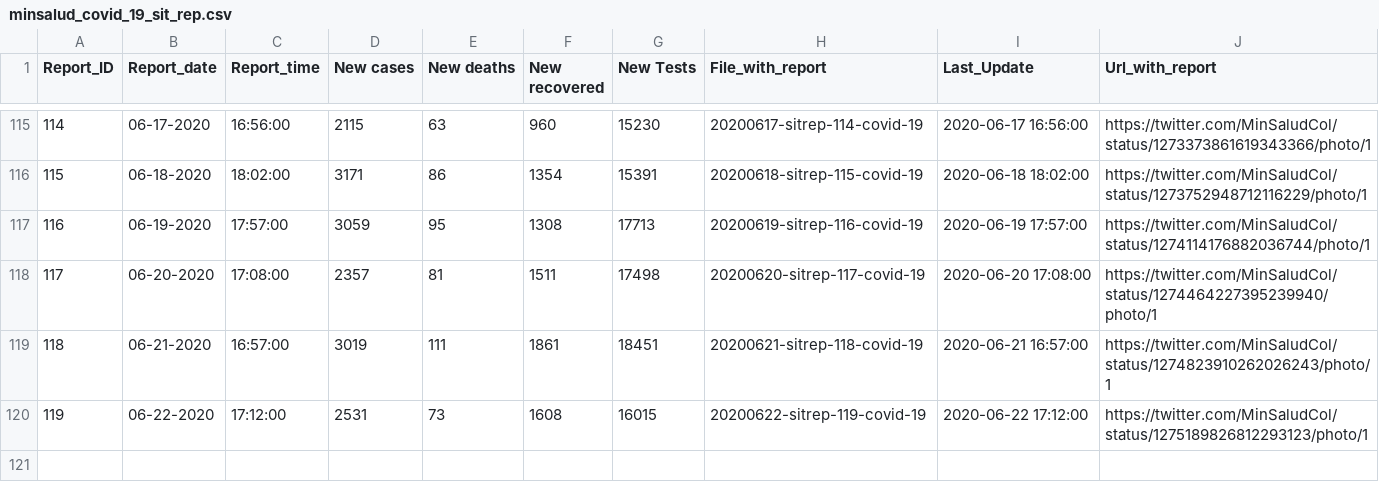
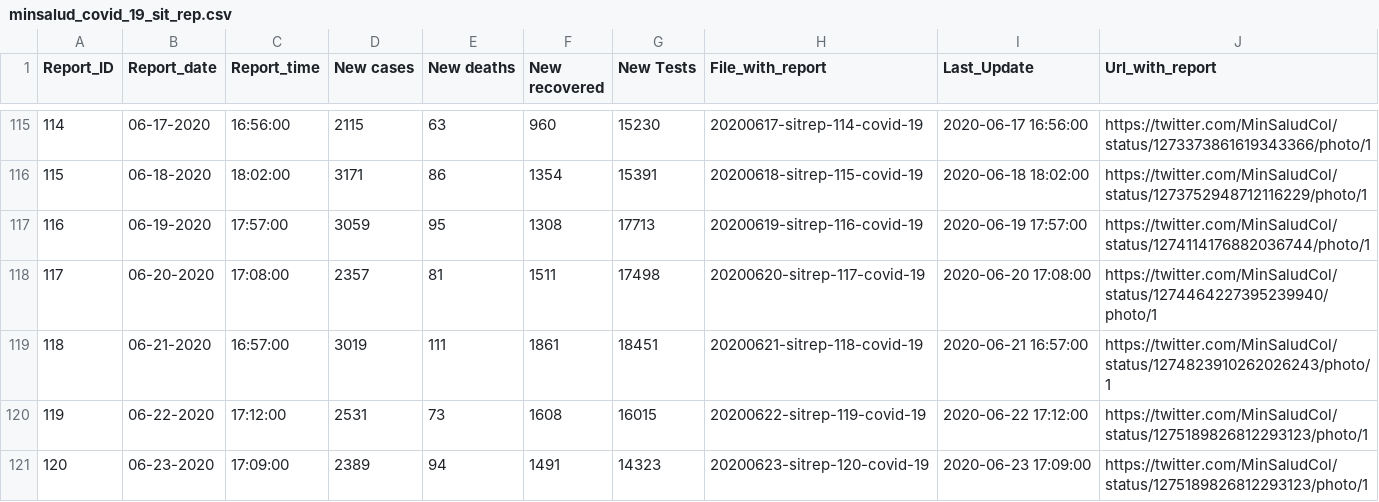
Before and after one commit to CovidDataProject/DataCovid19Colombia, a CSV file: covid_19_situation_reports/minsalud_covid_19_sit_rep.csv, drawn as a sheet; only a part is shown, gaps mark what is left out; the diff names each change by its address in the sheet, - before the commit and + after, or states it on an @@ line.

```diff
--- a/covid_19_situation_reports/minsalud_covid_19_sit_rep.csv
+++ b/covid_19_situation_reports/minsalud_covid_19_sit_rep.csv
+row 121: 120 | 06-23-2020 | 17:09:00 | 2389 | 94 | 1491 | 14323 | 20200623-sitrep-120-covid-19 | 2020-06-23 17:09:00 | https://twitter.com/MinSaludCol/status/1275189826812293123/photo/1
```
Also changed, not shown: covid_19_situation_reports/minsalud_tested_covid_19_dept.csv, covid_19_situation_reports/minsalud_tested_covid_19_mun.csv.
